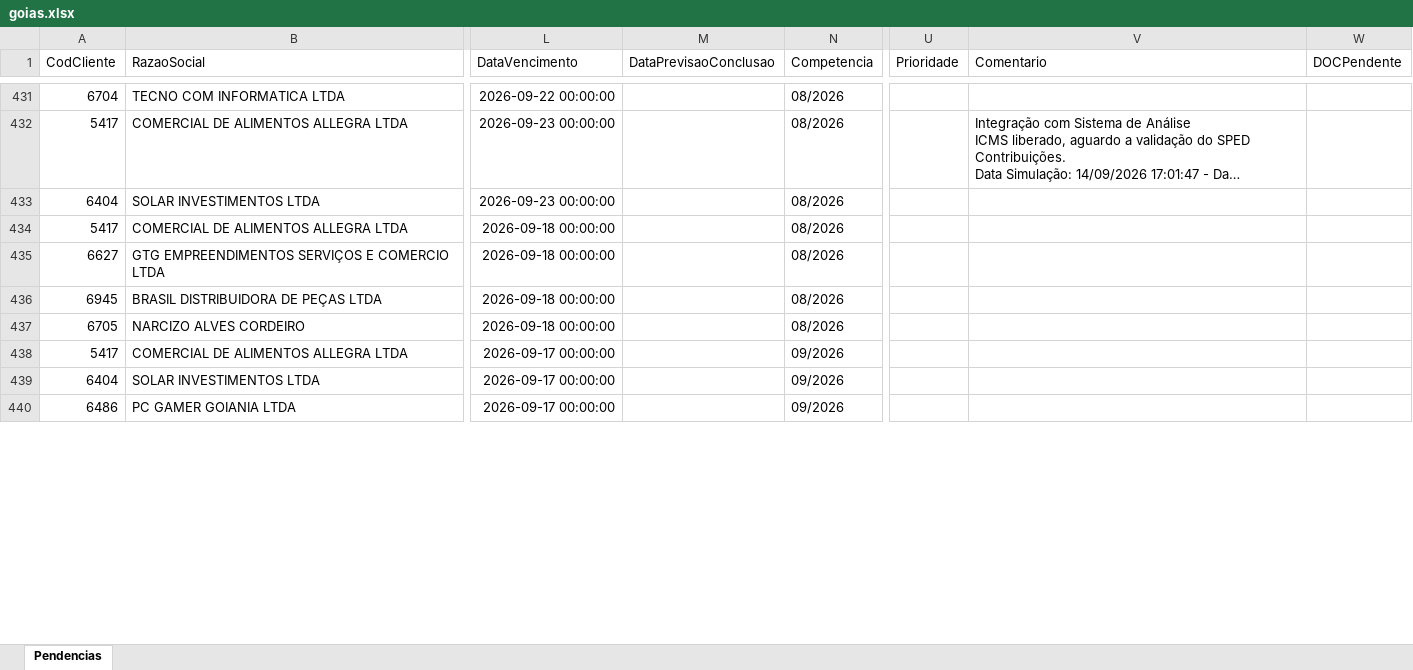
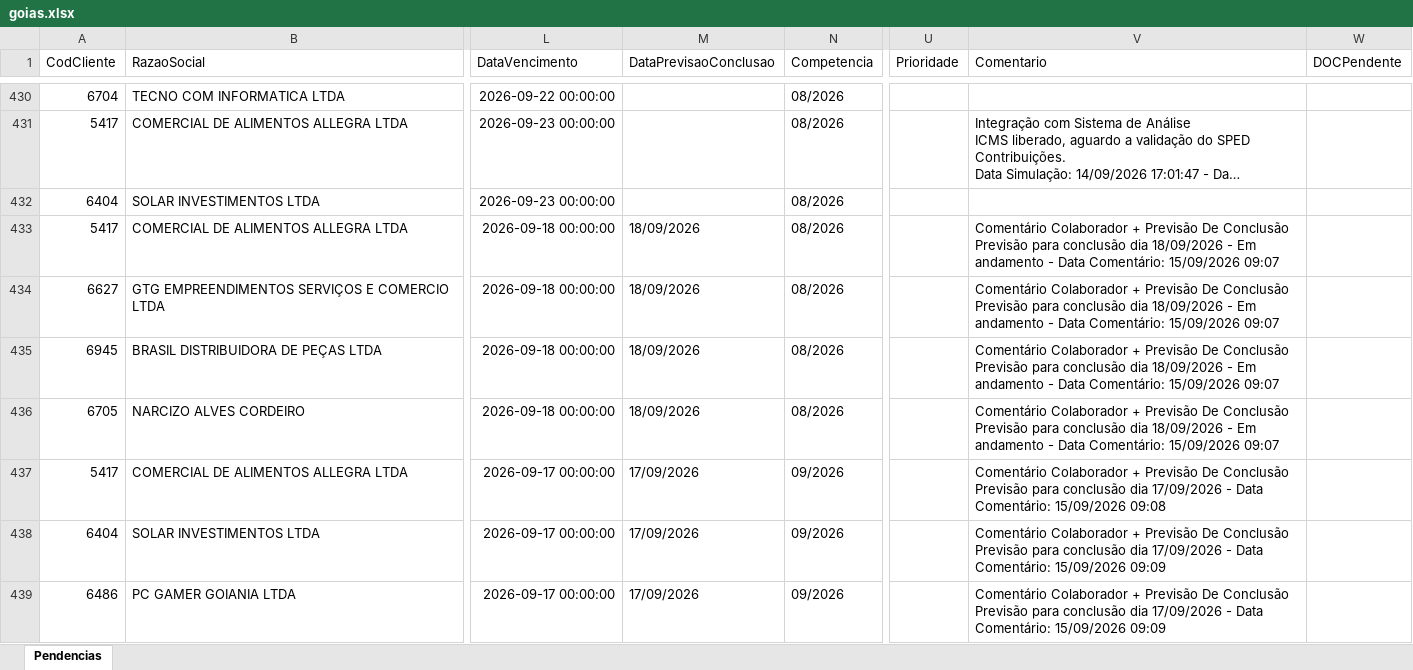
Before and after one commit to Controladoria-MG/Portal-das-tarefas, an Excel workbook: dados/base/goias.xlsx, sheet Pendencias, drawn as a sheet; only a part is shown, gaps mark what is left out; long unchanged cells end in …; values as stored, in another font and other column widths than the file's, no borders; addresses are those after the commit; the diff covers the shown part only; the diff names each change by its address in the sheet, - before the commit and + after, or states it on an @@ line.

```diff
--- a/dados/base/goias.xlsx (sheet Pendencias)
+++ b/dados/base/goias.xlsx (sheet Pendencias)
-M433:M436 (DataPrevisaoConclusao): (empty)
+M433:M436 (DataPrevisaoConclusao): 18/09/2026
-V433:V436 (Comentario): (empty)
+V433:V436 (Comentario): Comentário Colaborador + Previsão De Conclusão Previsão para conclusão dia 18/09/2026 - Em andamento - Data Comentário: 15/09/2026 09:07
-M437:M439 (DataPrevisaoConclusao): (empty)
+M437:M439 (DataPrevisaoConclusao): 17/09/2026
-V437 (Comentario): (empty)
+V437 (Comentario): Comentário Colaborador + Previsão De Conclusão Previsão para conclusão dia 17/09/2026 - Data Comentário: 15/09/2026 09:08
-V438:V439 (Comentario): (empty)
+V438:V439 (Comentario): Comentário Colaborador + Previsão De Conclusão Previsão para conclusão dia 17/09/2026 - Data Comentário: 15/09/2026 09:09
```
Also changed, not shown: 3 added rows, 3 removed rows and 215 edited cells elsewhere in this sheet, dados/base/bpo.xlsx, dados/base/mg_express.xlsx, 4 other files.
